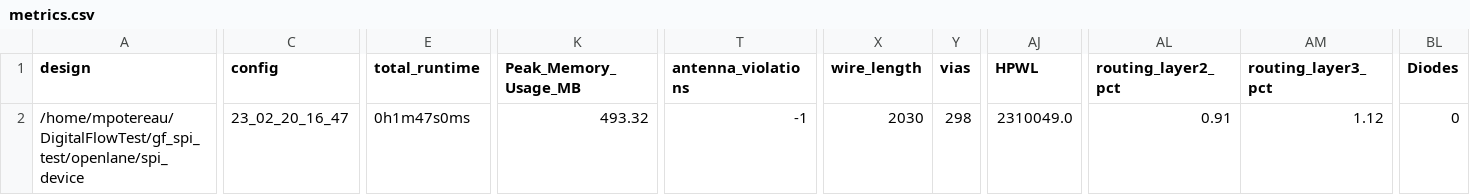
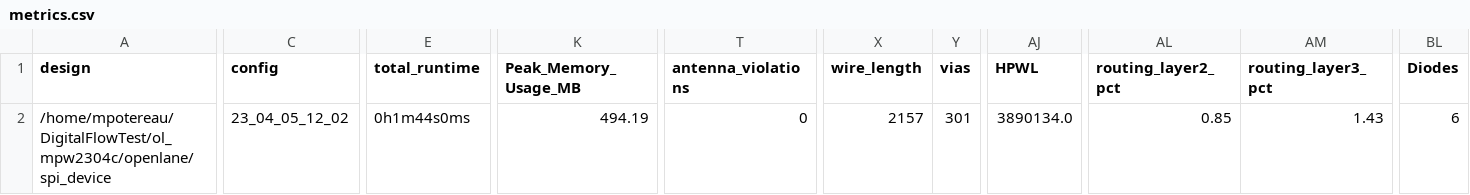
Before and after one commit to Patarimi/simple_spi, a CSV file: signoff/spi_device/metrics.csv, drawn as a sheet; only a part is shown, gaps mark what is left out; the diff covers the shown part only; the diff names each change by its address in the sheet, - before the commit and + after, or states it on an @@ line.

Commit message:
update rtl_core

```diff
--- a/signoff/spi_device/metrics.csv
+++ b/signoff/spi_device/metrics.csv
-A2 (design): /home/mpotereau/DigitalFlowTest/gf_spi_test/openlane/spi_device
+A2 (design): /home/mpotereau/DigitalFlowTest/ol_mpw2304c/openlane/spi_device
-C2 (config): 23_02_20_16_47
+C2 (config): 23_04_05_12_02
-E2 (total_runtime): 0h1m47s0ms
+E2 (total_runtime): 0h1m44s0ms
-K2 (Peak_Memory_Usage_MB): 493.32
+K2 (Peak_Memory_Usage_MB): 494.19
-T2 (antenna_violations): -1
+T2 (antenna_violations): 0
-X2 (wire_length): 2030
+X2 (wire_length): 2157
-Y2 (vias): 298
+Y2 (vias): 301
-AJ2 (HPWL): 2310049.0
+AJ2 (HPWL): 3890134.0
-AL2 (routing_layer2_pct): 0.91
+AL2 (routing_layer2_pct): 0.85
-AM2 (routing_layer3_pct): 1.12
+AM2 (routing_layer3_pct): 1.43
-BL2 (Diodes): 0
+BL2 (Diodes): 6
```
Also changed, not shown: 9 edited cells elsewhere in this file, signoff/spi_register/metrics.csv, 48 other files.
